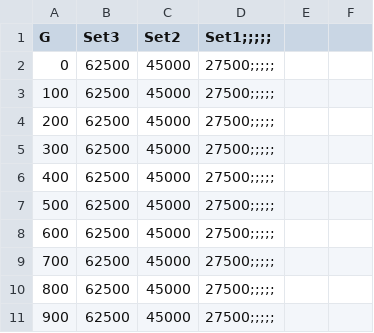
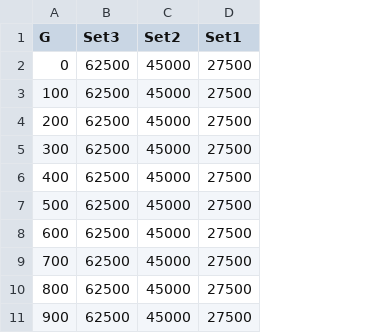
Before and after one commit to Ser9unin/AHU_selector, a CSV file: tools/pumps/Magna1 32-80.csv, drawn as a sheet; only a part is shown; removed rows and columns are numbered as before the commit, all else as after; the diff names each change by its address in the sheet, - before the commit and + after, or states it on an @@ line.

Commit message:
add error for pump calculation

```diff
--- a/tools/pumps/Magna1 32-80.csv
+++ b/tools/pumps/Magna1 32-80.csv
-column D (Set1;;;;;), rows 2-11: all 27500;;;;;
-column E, empty
-column F, empty
+column D (Set1), rows 2-11: all 27500
```
Also changed, not shown: 3 other files.
